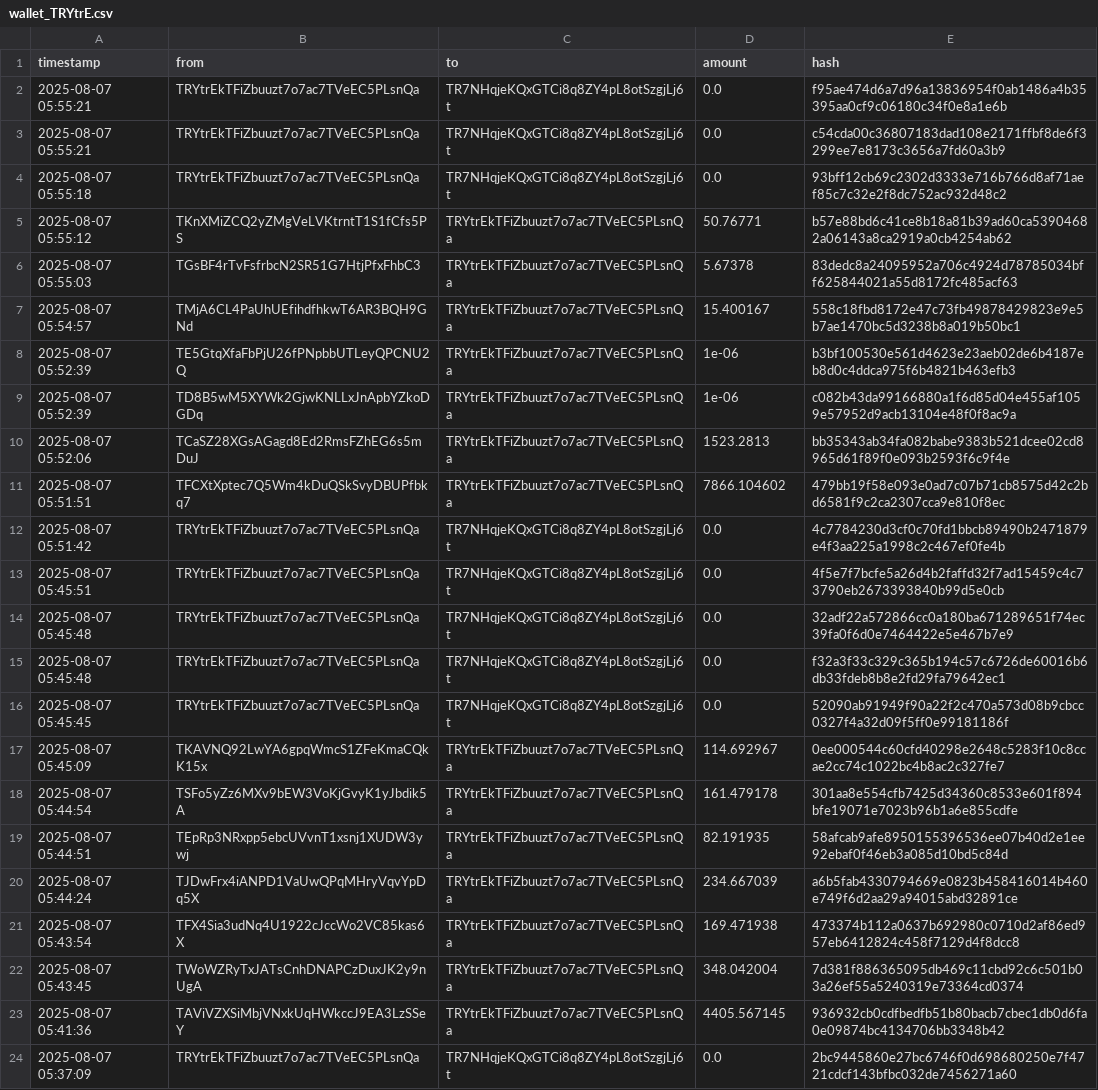
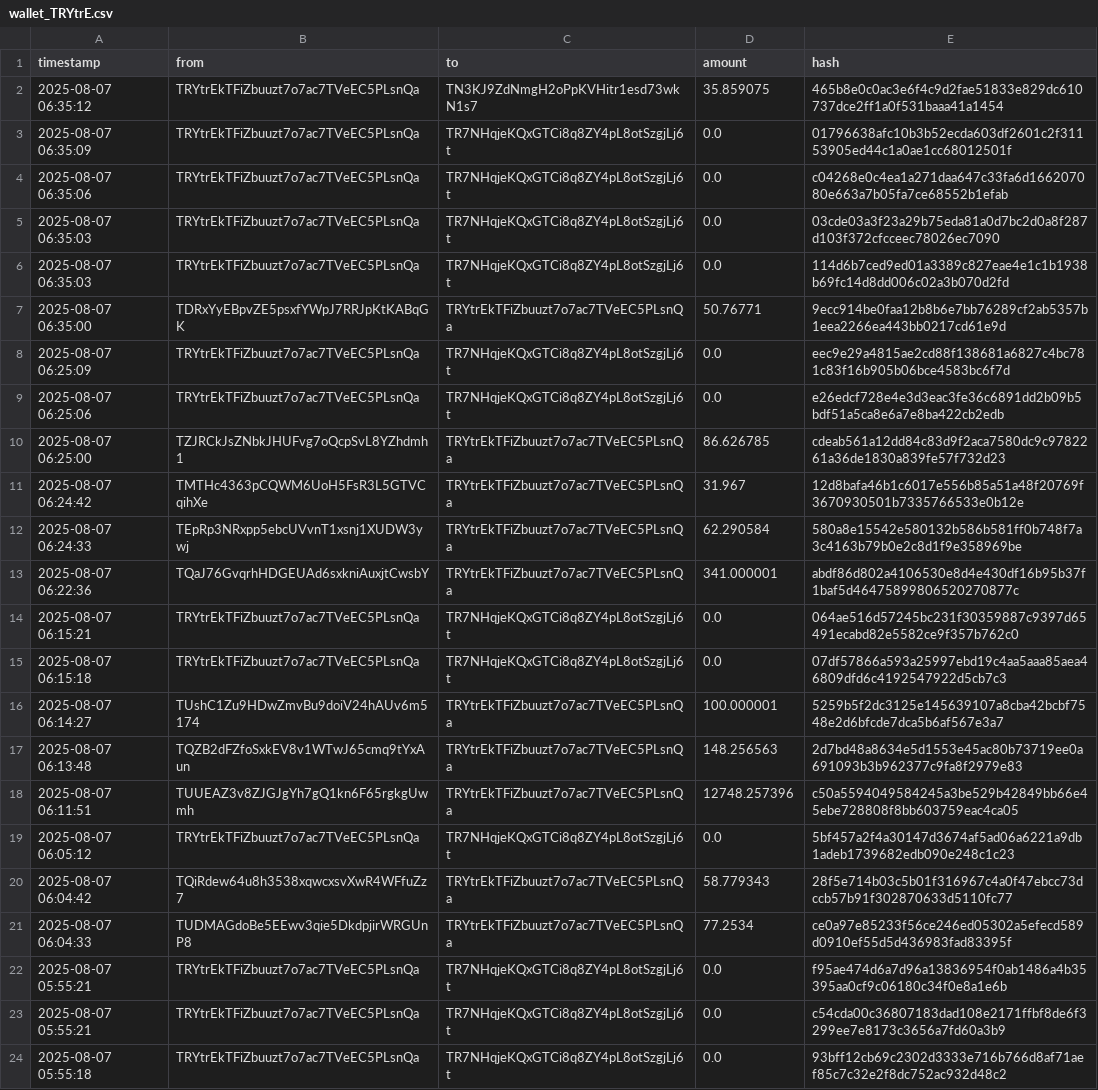
Before and after one commit to Lexsuss/tron-wallet-monitor, a CSV file: data/wallet_TRYtrE.csv, drawn as a sheet; only a part is shown; the shorter side is filled out with more unchanged rows.

```diff
--- a/data/wallet_TRYtrE.csv
+++ b/data/wallet_TRYtrE.csv
@@ -1,2 +1,22 @@
 timestamp,from,to,amount,hash
+2025-08-07 06:35:12,TRYtrEkTFiZbuuzt7o7ac7TVeEC5PLsnQa,TN3KJ9ZdNmgH2oPpKVHitr1esd73wkN1s7,35.859075,465b8e0c0ac3e6f4c9d2fae51833e829dc610737dce2ff1a0f531baaa41a1454
+2025-08-07 06:35:09,TRYtrEkTFiZbuuzt7o7ac7TVeEC5PLsnQa,TR7NHqjeKQxGTCi8q8ZY4pL8otSzgjLj6t,0.0,01796638afc10b3b52ecda603df2601c2f31153905ed44c1a0ae1cc68012501f
+2025-08-07 06:35:06,TRYtrEkTFiZbuuzt7o7ac7TVeEC5PLsnQa,TR7NHqjeKQxGTCi8q8ZY4pL8otSzgjLj6t,0.0,c04268e0c4ea1a271daa647c33fa6d166207080e663a7b05fa7ce68552b1efab
+2025-08-07 06:35:03,TRYtrEkTFiZbuuzt7o7ac7TVeEC5PLsnQa,TR7NHqjeKQxGTCi8q8ZY4pL8otSzgjLj6t,0.0,03cde03a3f23a29b75eda81a0d7bc2d0a8f287d103f372cfcceec78026ec7090
+2025-08-07 06:35:03,TRYtrEkTFiZbuuzt7o7ac7TVeEC5PLsnQa,TR7NHqjeKQxGTCi8q8ZY4pL8otSzgjLj6t,0.0,114d6b7ced9ed01a3389c827eae4e1c1b1938b69fc14d8dd006c02a3b070d2fd
+2025-08-07 06:35:00,TDRxYyEBpvZE5psxfYWpJ7RRJpKtKABqGK,TRYtrEkTFiZbuuzt7o7ac7TVeEC5PLsnQa,50.76771,9ecc914be0faa12b8b6e7bb76289cf2ab5357b1eea2266ea443bb0217cd61e9d
+2025-08-07 06:25:09,TRYtrEkTFiZbuuzt7o7ac7TVeEC5PLsnQa,TR7NHqjeKQxGTCi8q8ZY4pL8otSzgjLj6t,0.0,eec9e29a4815ae2cd88f138681a6827c4bc781c83f16b905b06bce4583bc6f7d
+2025-08-07 06:25:06,TRYtrEkTFiZbuuzt7o7ac7TVeEC5PLsnQa,TR7NHqjeKQxGTCi8q8ZY4pL8otSzgjLj6t,0.0,e26edcf728e4e3d3eac3fe36c6891dd2b09b5bdf51a5ca8e6a7e8ba422cb2edb
+2025-08-07 06:25:00,TZJRCkJsZNbkJHUFvg7oQcpSvL8YZhdmh1,TRYtrEkTFiZbuuzt7o7ac7TVeEC5PLsnQa,86.626785,cdeab561a12dd84c83d9f2aca7580dc9c9782261a36de1830a839fe57f732d23
+2025-08-07 06:24:42,TMTHc4363pCQWM6UoH5FsR3L5GTVCqihXe,TRYtrEkTFiZbuuzt7o7ac7TVeEC5PLsnQa,31.967,12d8bafa46b1c6017e556b85a51a48f20769f3670930501b7335766533e0b12e
+2025-08-07 06:24:33,TEpRp3NRxpp5ebcUVvnT1xsnj1XUDW3ywj,TRYtrEkTFiZbuuzt7o7ac7TVeEC5PLsnQa,62.290584,580a8e15542e580132b586b581ff0b748f7a3c4163b79b0e2c8d1f9e358969be
+2025-08-07 06:22:36,TQaJ76GvqrhHDGEUAd6sxkniAuxjtCwsbY,TRYtrEkTFiZbuuzt7o7ac7TVeEC5PLsnQa,341.000001,abdf86d802a4106530e8d4e430df16b95b37f1baf5d46475899806520270877c
+2025-08-07 06:15:21,TRYtrEkTFiZbuuzt7o7ac7TVeEC5PLsnQa,TR7NHqjeKQxGTCi8q8ZY4pL8otSzgjLj6t,0.0,064ae516d57245bc231f30359887c9397d65491ecabd82e5582ce9f357b762c0
+2025-08-07 06:15:18,TRYtrEkTFiZbuuzt7o7ac7TVeEC5PLsnQa,TR7NHqjeKQxGTCi8q8ZY4pL8otSzgjLj6t,0.0,07df57866a593a25997ebd19c4aa5aaa85aea46809dfd6c4192547922d5cb7c3
+2025-08-07 06:14:27,TUshC1Zu9HDwZmvBu9doiV24hAUv6m5174,TRYtrEkTFiZbuuzt7o7ac7TVeEC5PLsnQa,100.000001,5259b5f2dc3125e145639107a8cba42bcbf7548e2d6bfcde7dca5b6af567e3a7
+2025-08-07 06:13:48,TQZB2dFZfoSxkEV8v1WTwJ65cmq9tYxAun,TRYtrEkTFiZbuuzt7o7ac7TVeEC5PLsnQa,148.256563,2d7bd48a8634e5d1553e45ac80b73719ee0a691093b3b962377c9fa8f2979e83
+2025-08-07 06:11:51,TUUEAZ3v8ZJGJgYh7gQ1kn6F65rgkgUwmh,TRYtrEkTFiZbuuzt7o7ac7TVeEC5PLsnQa,12748.257396,c50a5594049584245a3be529b42849bb66e45ebe728808f8bb603759eac4ca05
+2025-08-07 06:05:12,TRYtrEkTFiZbuuzt7o7ac7TVeEC5PLsnQa,TR7NHqjeKQxGTCi8q8ZY4pL8otSzgjLj6t,0.0,5bf457a2f4a30147d3674af5ad06a6221a9db1adeb1739682edb090e248c1c23
+2025-08-07 06:04:42,TQiRdew64u8h3538xqwcxsvXwR4WFfuZz7,TRYtrEkTFiZbuuzt7o7ac7TVeEC5PLsnQa,58.779343,28f5e714b03c5b01f316967c4a0f47ebcc73dccb57b91f302870633d5110fc77
+2025-08-07 06:04:33,TUDMAGdoBe5EEwv3qie5DkdpjirWRGUnP8,TRYtrEkTFiZbuuzt7o7ac7TVeEC5PLsnQa,77.2534,ce0a97e85233f56ce246ed05302a5efecd589d0910ef55d5d436983fad83395f
 2025-08-07 05:55:21,TRYtrEkTFiZbuuzt7o7ac7TVeEC5PLsnQa,TR7NHqjeKQxGTCi8q8ZY4pL8otSzgjLj6t,0.0,f95ae474d6a7d96a13836954f0ab1486a4b35395aa0cf9c06180c34f0e8a1e6b
```
